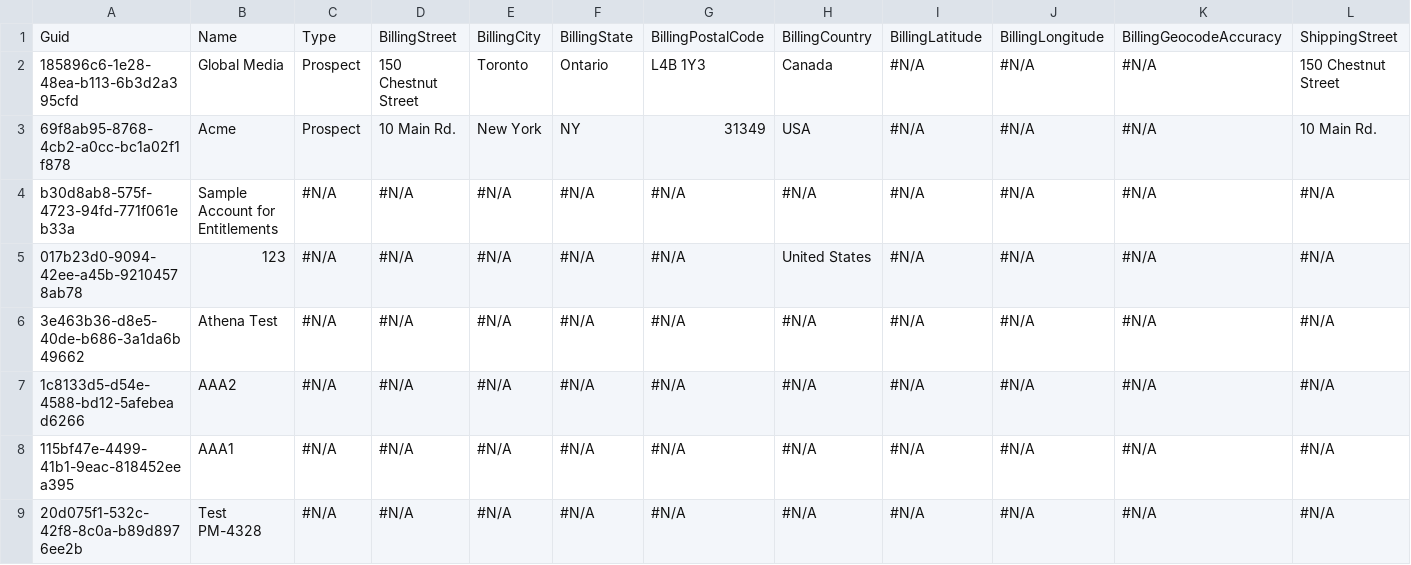
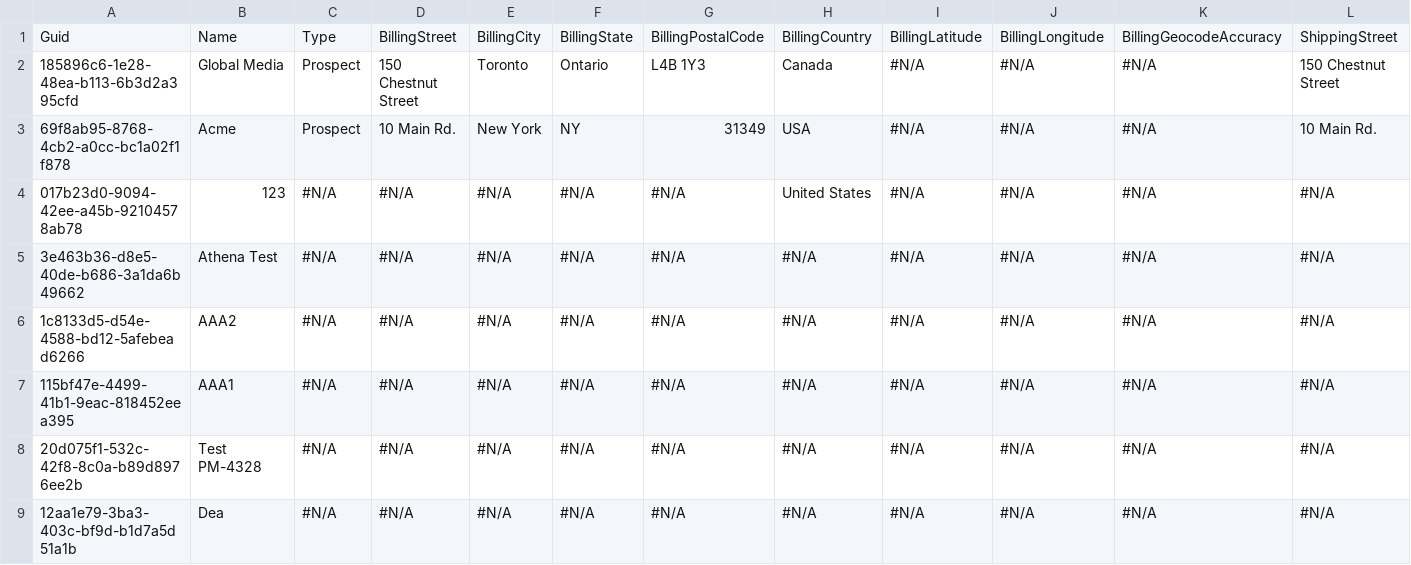
Before and after one commit to Asnafshaikh/Test-bundles, a CSV file: data/Account.csv, drawn as a sheet; only a part is shown; the shorter side is filled out with more unchanged rows; rows hold the shown columns only; the diff names each change by its address in the sheet, - before the commit and + after, or states it on an @@ line.

```diff
--- a/data/Account.csv
+++ b/data/Account.csv
-row 4: b30d8ab8-575f-4723-94fd-771f061eb33a | Sample Account for Entitlements | #N/A | #N/A | #N/A | #N/A | #N/A | #N/A | #N/A | #N/A | #N/A | #N/A
```
